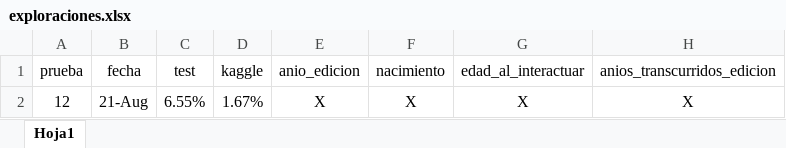
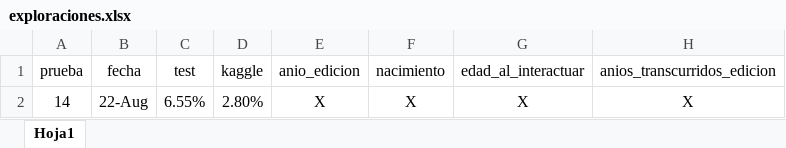
Before and after one commit to IanLink95/sistrecomendacion_quelibroleo_v2, an Excel workbook: exploraciones.xlsx, sheet Hoja1, drawn as a sheet; only a part is shown; values as stored, in another font and other column widths than the file's, no borders; the diff names each change by its address in the sheet, - before the commit and + after, or states it on an @@ line.

```diff
--- a/exploraciones.xlsx (sheet Hoja1)
+++ b/exploraciones.xlsx (sheet Hoja1)
-A2: 12
+A2: 14
-B2: 21-Aug
+B2: 22-Aug
-D2: 1.67%
+D2: 2.80%
```
Also changed, not shown: 5 other files.
